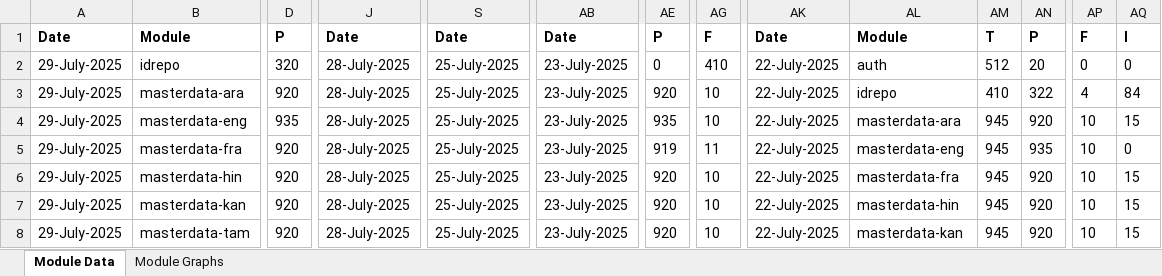
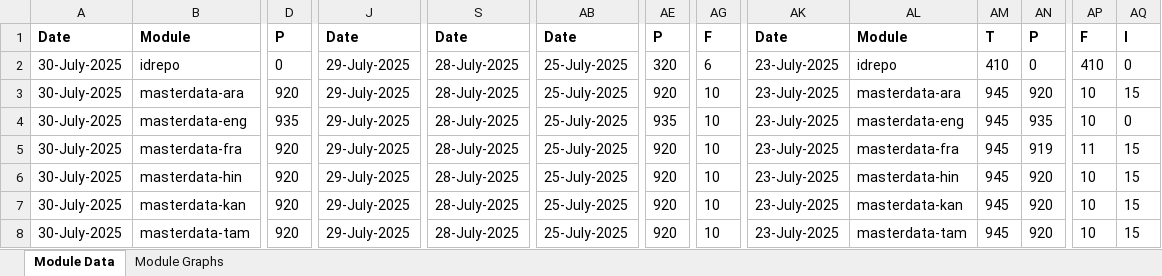
Before and after one commit to shubham17998/minio-report-tracker, an Excel workbook: minio-report-tracker/xlxs/cellbox21.xlsx, sheet Module Data, drawn as a sheet; only a part is shown, gaps mark what is left out; values as stored, in another font and other column widths than the file's, no borders; the diff covers the shown part only; the diff names each change by its address in the sheet, - before the commit and + after, or states it on an @@ line.

```diff
--- a/minio-report-tracker/xlxs/cellbox21.xlsx (sheet Module Data)
+++ b/minio-report-tracker/xlxs/cellbox21.xlsx (sheet Module Data)
-A2:A8: 29-July-2025
+A2:A8: 30-July-2025
-D2: 320
+D2: 0
-J2:J8: 28-July-2025
+J2:J8: 29-July-2025
-S2:S8: 25-July-2025
+S2:S8: 28-July-2025
-AB2:AB8: 23-July-2025
+AB2:AB8: 25-July-2025
-AE2: 0
+AE2: 320
-AG2: 410
+AG2: 6
-AK2:AK8: 22-July-2025
+AK2:AK8: 23-July-2025
-AL2: auth
+AL2: idrepo
-AM2: 512
+AM2: 410
-AN2: 20
+AN2: 0
-AP2: 0
+AP2: 410
-AL3: idrepo
+AL3: masterdata-ara
-AM3: 410
+AM3: 945
-AN3: 322
+AN3: 920
-AP3: 4
+AP3: 10
-AQ3: 84
+AQ3: 15
-AL4: masterdata-ara
+AL4: masterdata-eng
-AN4: 920
+AN4: 935
-AQ4: 15
+AQ4: 0
-AE5: 919
+AE5: 920
-AG5: 11
+AG5: 10
-AL5: masterdata-eng
+AL5: masterdata-fra
-AN5: 935
+AN5: 919
-AP5: 10
+AP5: 11
-AQ5: 0
+AQ5: 15
-AL6: masterdata-fra
+AL6: masterdata-hin
-AL7: masterdata-hin
+AL7: masterdata-kan
-AL8: masterdata-kan
+AL8: masterdata-tam
```
Also changed, not shown: 2 added rows, 3 removed rows and 36 edited cells elsewhere in this sheet, charts or pictures, 1 other file.
